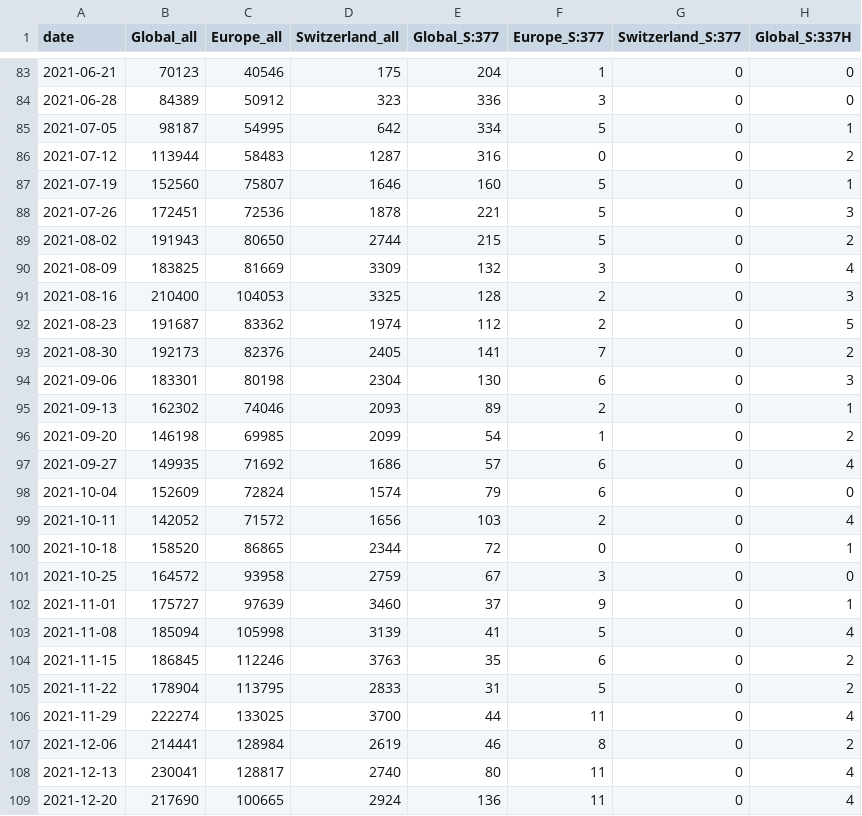
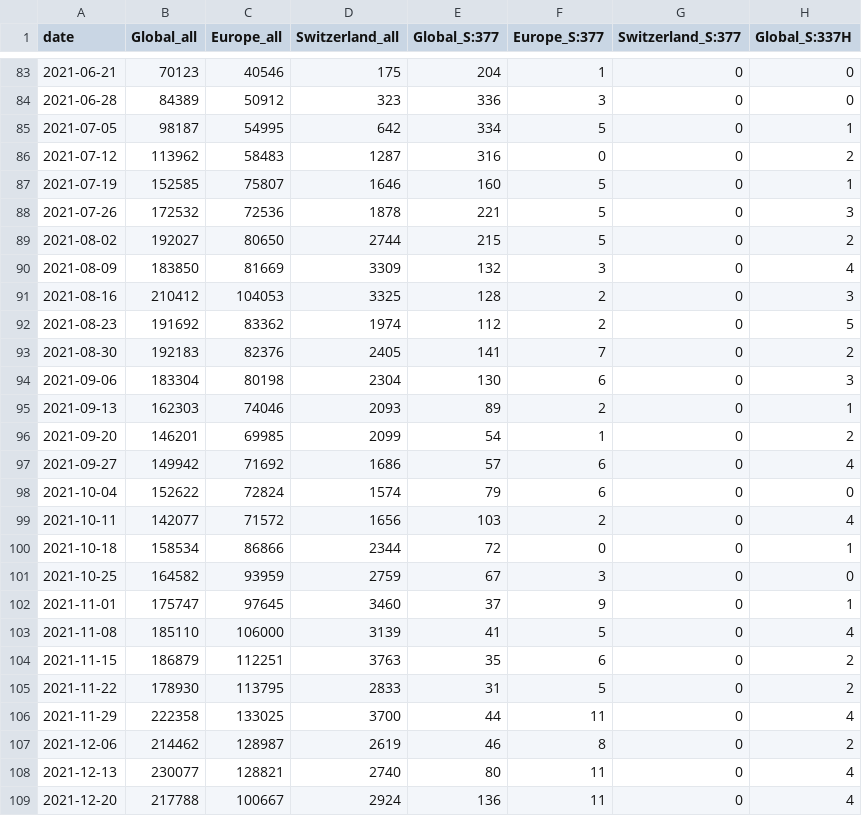
Before and after one commit to CovSeqCH/SequencingStats_and_Variants, a CSV file: data/mutation_counts.csv, drawn as a sheet; only a part is shown, gaps mark what is left out; the diff covers the shown part only; the diff names each change by its address in the sheet, - before the commit and + after, or states it on an @@ line.

```diff
--- a/data/mutation_counts.csv
+++ b/data/mutation_counts.csv
-B86 (Global_all): 113944
+B86 (Global_all): 113962
-B87 (Global_all): 152560
+B87 (Global_all): 152585
-B88 (Global_all): 172451
+B88 (Global_all): 172532
-B89 (Global_all): 191943
+B89 (Global_all): 192027
-B90 (Global_all): 183825
+B90 (Global_all): 183850
-B91 (Global_all): 210400
+B91 (Global_all): 210412
-B92 (Global_all): 191687
+B92 (Global_all): 191692
-B93 (Global_all): 192173
+B93 (Global_all): 192183
-B94 (Global_all): 183301
+B94 (Global_all): 183304
-B95 (Global_all): 162302
+B95 (Global_all): 162303
-B96 (Global_all): 146198
+B96 (Global_all): 146201
-B97 (Global_all): 149935
+B97 (Global_all): 149942
-B98 (Global_all): 152609
+B98 (Global_all): 152622
-B99 (Global_all): 142052
+B99 (Global_all): 142077
-B100 (Global_all): 158520
+B100 (Global_all): 158534
-C100 (Europe_all): 86865
+C100 (Europe_all): 86866
-B101 (Global_all): 164572
+B101 (Global_all): 164582
-C101 (Europe_all): 93958
+C101 (Europe_all): 93959
-B102 (Global_all): 175727
+B102 (Global_all): 175747
-C102 (Europe_all): 97639
+C102 (Europe_all): 97645
-B103 (Global_all): 185094
+B103 (Global_all): 185110
-C103 (Europe_all): 105998
+C103 (Europe_all): 106000
-B104 (Global_all): 186845
+B104 (Global_all): 186879
-C104 (Europe_all): 112246
+C104 (Europe_all): 112251
-B105 (Global_all): 178904
+B105 (Global_all): 178930
-B106 (Global_all): 222274
+B106 (Global_all): 222358
-B107 (Global_all): 214441
+B107 (Global_all): 214462
-C107 (Europe_all): 128984
+C107 (Europe_all): 128987
-B108 (Global_all): 230041
+B108 (Global_all): 230077
-C108 (Europe_all): 128817
+C108 (Europe_all): 128821
-B109 (Global_all): 217690
+B109 (Global_all): 217788
-C109 (Europe_all): 100665
+C109 (Europe_all): 100667
```
Also changed, not shown: 1 added row and 117 edited cells elsewhere in this file, 11 other files.
